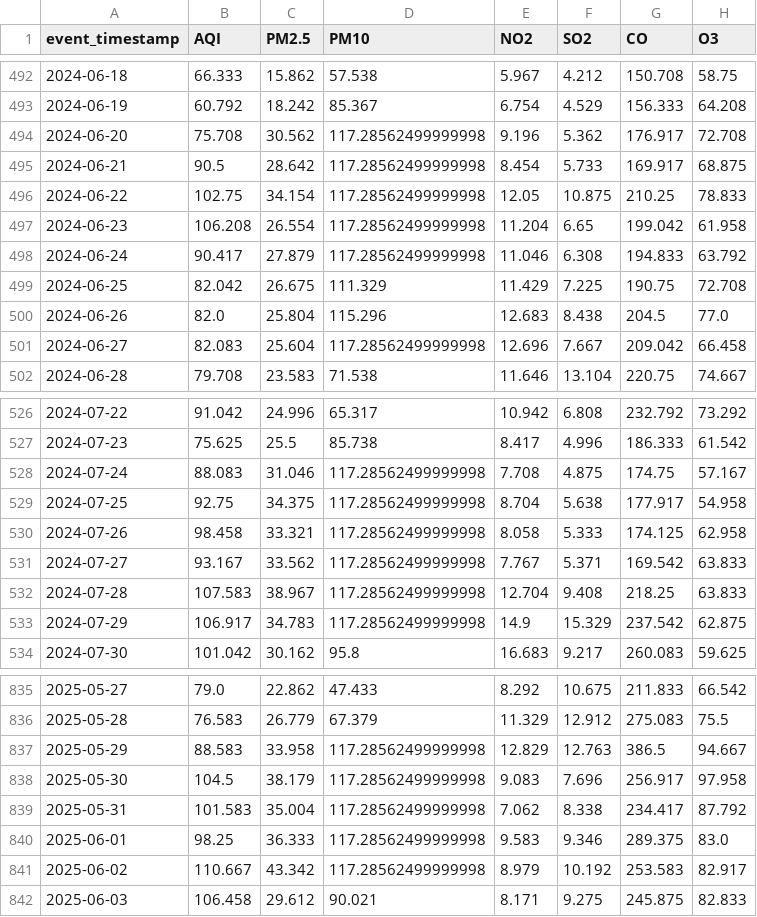
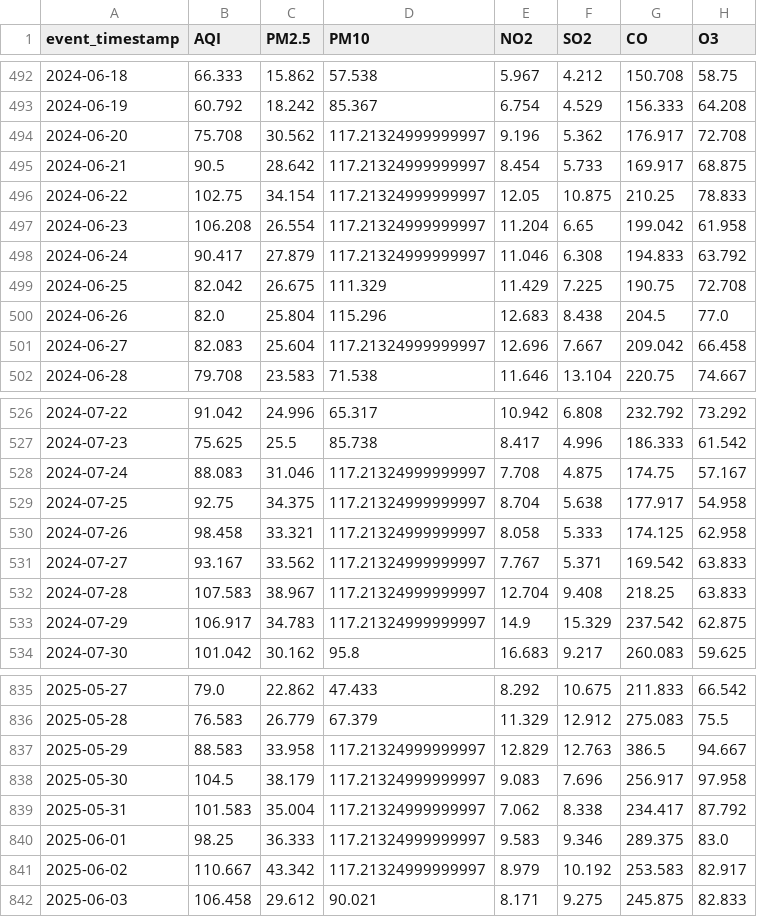
Before and after one commit to MuhammadHassanSiddiqui123/aqi-predictor, a CSV file: data/feature_store/karachi_daily_features.csv, drawn as a sheet; only a part is shown, gaps mark what is left out; the diff covers the shown part only; the diff names each change by its address in the sheet, - before the commit and + after, or states it on an @@ line.

```diff
--- a/data/feature_store/karachi_daily_features.csv
+++ b/data/feature_store/karachi_daily_features.csv
-D494:D498 (PM10): 117.28562499999998
+D494:D498 (PM10): 117.21324999999997
-D501 (PM10): 117.28562499999998
+D501 (PM10): 117.21324999999997
-D528:D533 (PM10): 117.28562499999998
+D528:D533 (PM10): 117.21324999999997
-D837:D841 (PM10): 117.28562499999998
+D837:D841 (PM10): 117.21324999999997
```
Also changed, not shown: 80 edited cells elsewhere in this file.
